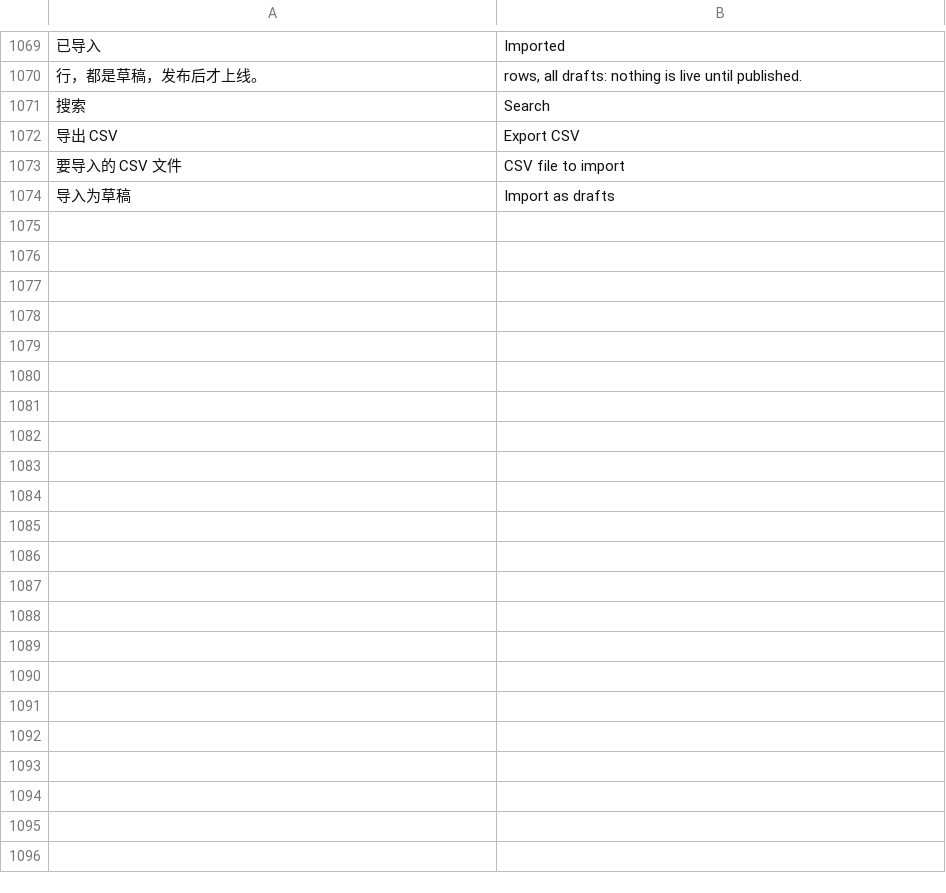
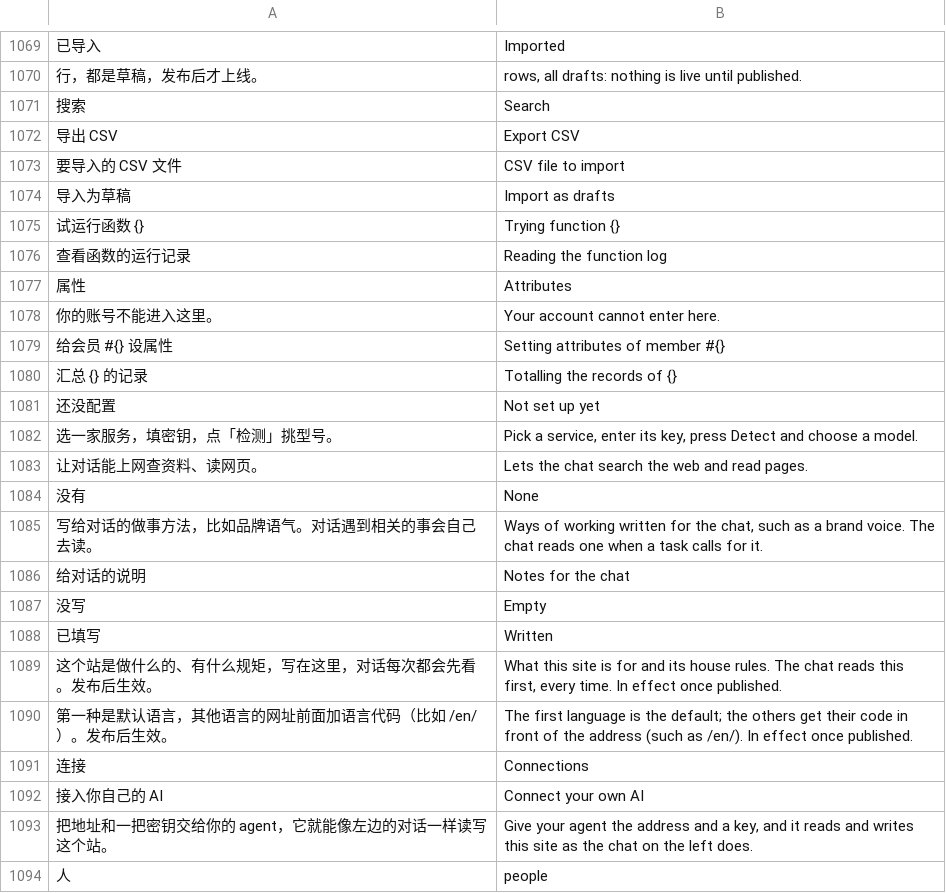
Before and after one commit to Michaelzhao9/cms-harness, a TSV file: src/i18n/en.tsv, drawn as a sheet; only a part is shown, gaps mark what is left out; the diff covers the shown part only; the diff names each change by its address in the sheet, - before the commit and + after, or states it on an @@ line.

```diff
--- a/src/i18n/en.tsv
+++ b/src/i18n/en.tsv
+row 1075: 试运行函数 {} | Trying function {}
+row 1076: 查看函数的运行记录 | Reading the function log
+row 1077: 属性 | Attributes
+row 1078: 你的账号不能进入这里。 | Your account cannot enter here.
+row 1079: 给会员 #{} 设属性 | Setting attributes of member #{}
+row 1080: 汇总 {} 的记录 | Totalling the records of {}
+row 1081: 还没配置 | Not set up yet
+row 1082: 选一家服务，填密钥，点「检测」挑型号。 | Pick a service, enter its key, press Detect and choose a model.
+row 1083: 让对话能上网查资料、读网页。 | Lets the chat search the web and read pages.
+row 1084: 没有 | None
+row 1085: 写给对话的做事方法，比如品牌语气。对话遇到相关的事会自己去读。 | Ways of working written for the chat, such as a brand voice. The chat reads one when a task calls for it.
+row 1086: 给对话的说明 | Notes for the chat
+row 1087: 没写 | Empty
+row 1088: 已填写 | Written
+row 1089: 这个站是做什么的、有什么规矩，写在这里，对话每次都会先看。发布后生效。 | What this site is for and its house rules. The chat reads this first, every time. In effect once published.
+row 1090: 第一种是默认语言，其他语言的网址前面加语言代码（比如 /en/）。发布后生效。 | The first language is the default; the others get their code in front of the address (such as /en/). In effect once published.
+row 1091: 连接 | Connections
+row 1092: 接入你自己的 AI | Connect your own AI
+row 1093: 把地址和一把密钥交给你的 agent，它就能像左边的对话一样读写这个站。 | Give your agent the address and a key, and it reads and writes this site as the chat on the left does.
+row 1094: 人 | people
```
Also changed, not shown: 38 added rows elsewhere in this file, 53 other files.
